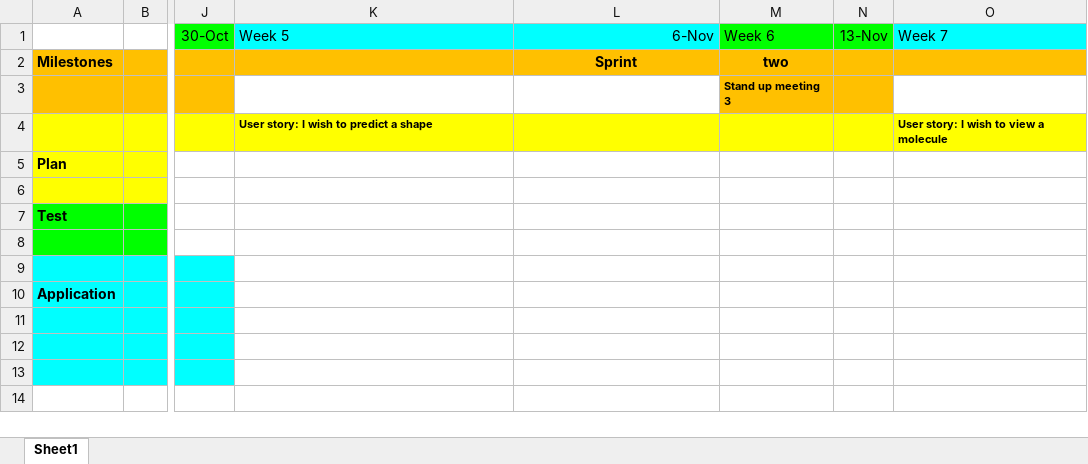
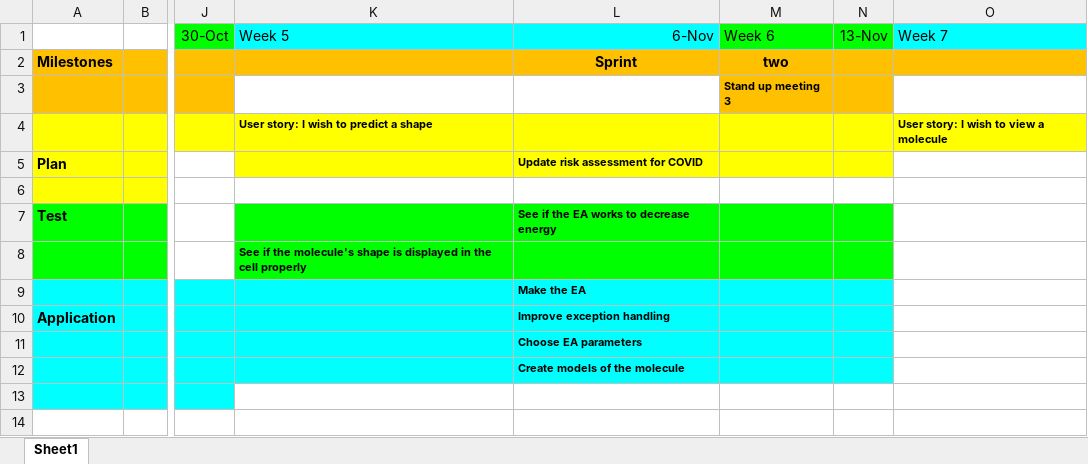
Before and after one commit to Sophie-Turner/GeOpt, an Excel workbook: Documentation/Roadmap.xlsx, sheet Sheet1, drawn as a sheet; only a part is shown, gaps mark what is left out; values as stored, in another font and other column widths than the file's, no borders; the diff names each change by its address in the sheet, - before the commit and + after, or states it on an @@ line.

Commit message:
Updated Roadmap.

```diff
--- a/Documentation/Roadmap.xlsx (sheet Sheet1)
+++ b/Documentation/Roadmap.xlsx (sheet Sheet1)
-K5:N5 fill: none
+K5:N5 fill: #FFFF00
-L5 (6-Nov): (empty)
+L5 (6-Nov): Update risk assessment for COVID
-K7:N8 fill: none
+K7:N8 fill: #00FF00
-L7 (6-Nov): (empty)
+L7 (6-Nov): See if the EA works to decrease energy
-K8 (Week 5): (empty)
+K8 (Week 5): See if the molecule's shape is displayed in the cell properly
-K9:N12 fill: none
+K9:N12 fill: #00FFFF
-L9 (6-Nov): (empty)
+L9 (6-Nov): Make the EA
-L10 (6-Nov): (empty)
+L10 (6-Nov): Improve exception handling
-L11 (6-Nov): (empty)
+L11 (6-Nov): Choose EA parameters
-L12 (6-Nov): (empty)
+L12 (6-Nov): Create models of the molecule
```
Also changed, not shown: 1 other file.
